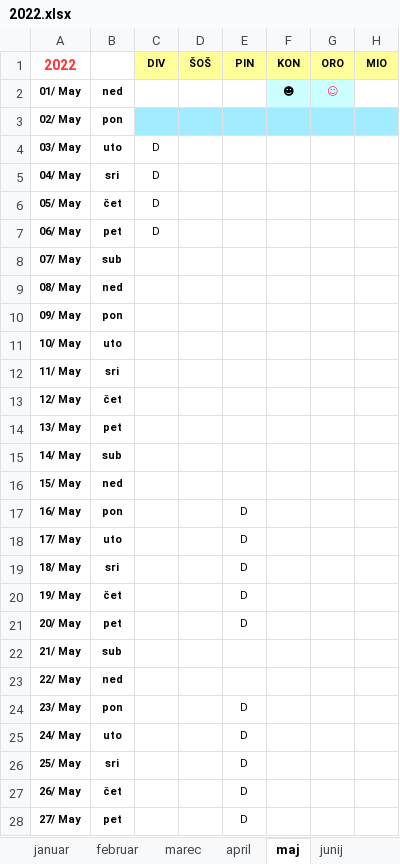
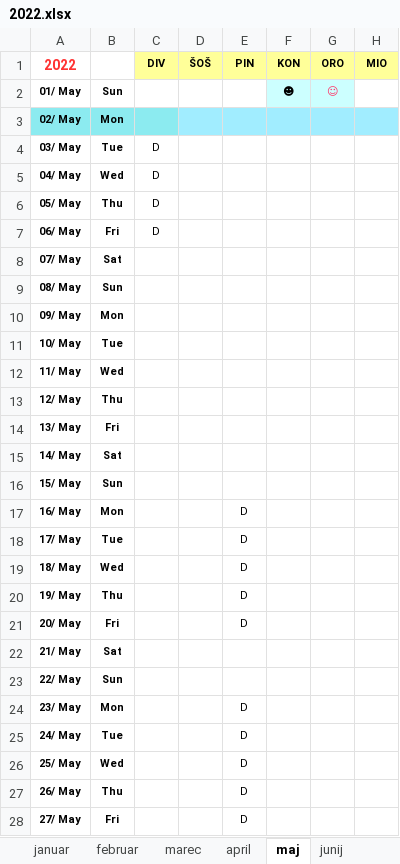
Before and after one commit to jiri-hollan/kardiosi, an Excel workbook: kardio/razpis/msBackup/2022.xlsx, sheet maj, drawn as a sheet; only a part is shown; values as stored, in another font and other column widths than the file's, no borders; conditional formats not drawn; the diff covers the shown part only; the diff names each change by its address in the sheet, - before the commit and + after, or states it on an @@ line.

```diff
--- a/kardio/razpis/msBackup/2022.xlsx (sheet maj)
+++ b/kardio/razpis/msBackup/2022.xlsx (sheet maj)
-B2: ned
+B2: Sun
-A3:B3 fill: none
+A3:B3 fill: #8CEBF0
-B3: pon
+B3: Mon
-B4: uto
+B4: Tue
-B5: sri
+B5: Wed
-B6: čet
+B6: Thu
-B7: pet
+B7: Fri
-B8: sub
+B8: Sat
-B9: ned
+B9: Sun
-B10: pon
+B10: Mon
-B11: uto
+B11: Tue
-B12: sri
+B12: Wed
-B13: čet
+B13: Thu
-B14: pet
+B14: Fri
-B15: sub
+B15: Sat
-B16: ned
+B16: Sun
-B17: pon
+B17: Mon
-B18: uto
+B18: Tue
-B19: sri
+B19: Wed
-B20: čet
+B20: Thu
-B21: pet
+B21: Fri
-B22: sub
+B22: Sat
-B23: ned
+B23: Sun
-B24: pon
+B24: Mon
-B25: uto
+B25: Tue
-B26: sri
+B26: Wed
-B27: čet
+B27: Thu
-B28: pet
+B28: Fri
```
Also changed, not shown: 4 edited cells elsewhere in this sheet, sheet junij, sheet marec, sheet april, sheet julij, sheet december, sheet oktober, 6 more sheets, formulas that keep their value, hidden cells, kardio/razpis/msofice/2022.xlsx, 1 other file.
